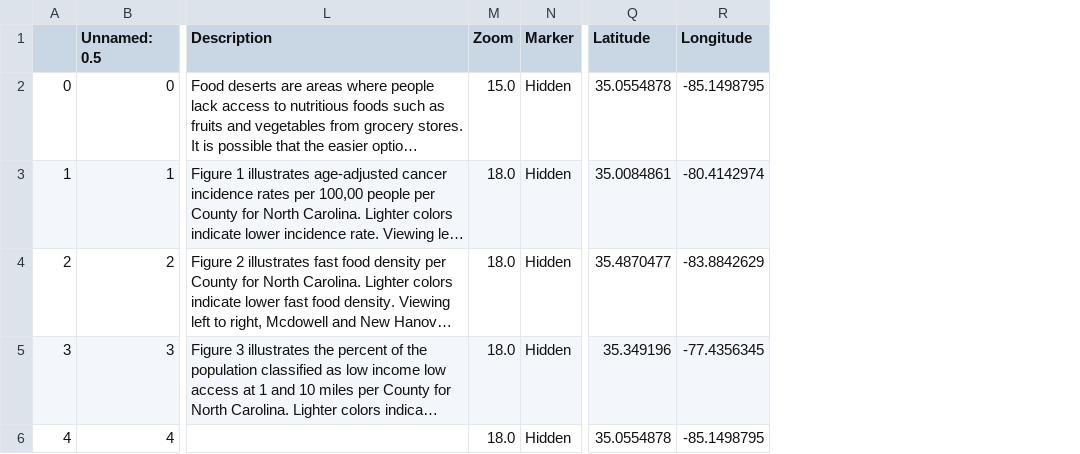
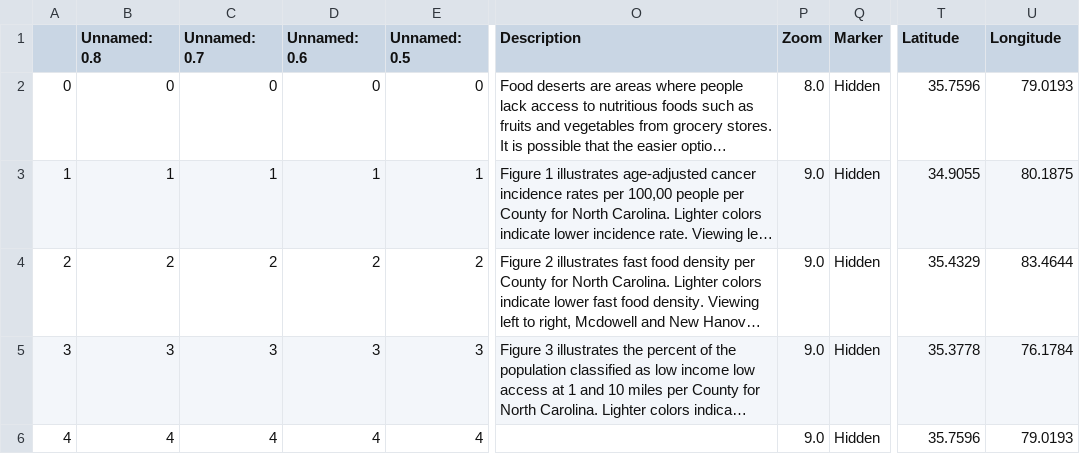
Before and after one commit to cedarcakes/GIS_495_Final_Project, a CSV file: csv/Chapters.csv, drawn as a sheet; only a part is shown, gaps mark what is left out; long unchanged cells end in …; addresses are those after the commit; the diff covers the shown part only; the diff names each change by its address in the sheet, - before the commit and + after, or states it on an @@ line.

```diff
--- a/csv/Chapters.csv
+++ b/csv/Chapters.csv
+column B (Unnamed: 0.8), rows 2-6: 0 | 1 | 2 | 3 | 4
+column C (Unnamed: 0.7), rows 2-6: 0 | 1 | 2 | 3 | 4
+column D (Unnamed: 0.6), rows 2-6: 0 | 1 | 2 | 3 | 4
-P2 (Zoom): 15.0
+P2 (Zoom): 8.0
-T2 (Latitude): 35.0554878
+T2 (Latitude): 35.7596
-U2 (Longitude): -85.1498795
+U2 (Longitude): 79.0193
-P3:P6 (Zoom): 18.0
+P3:P6 (Zoom): 9.0
-T3 (Latitude): 35.0084861
+T3 (Latitude): 34.9055
-U3 (Longitude): -80.4142974
+U3 (Longitude): 80.1875
-T4 (Latitude): 35.4870477
+T4 (Latitude): 35.4329
-U4 (Longitude): -83.8842629
+U4 (Longitude): 83.4644
-T5 (Latitude): 35.349196
+T5 (Latitude): 35.3778
-U5 (Longitude): -77.4356345
+U5 (Longitude): 76.1784
-T6 (Latitude): 35.0554878
+T6 (Latitude): 35.7596
-U6 (Longitude): -85.1498795
+U6 (Longitude): 79.0193
```
Also changed, not shown: 14 edited cells elsewhere in this file, 1 other file.
